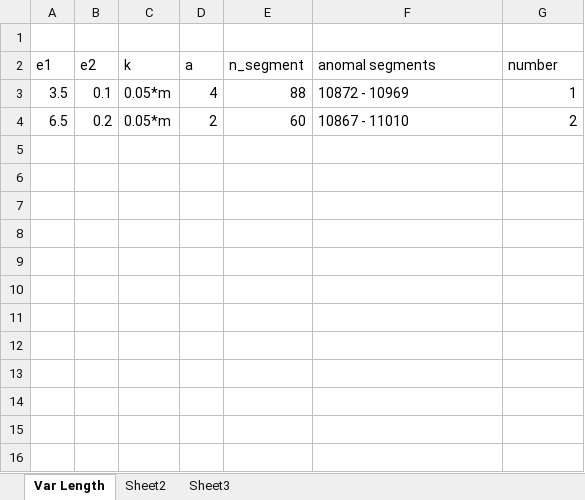
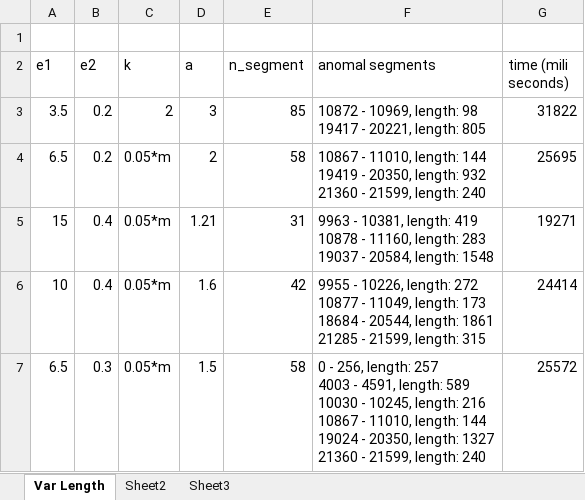
Before and after one commit to vyngo/caohoc-project-name, an Excel workbook: Data/ECG/result.xlsx, sheet Var Length, drawn as a sheet; values as stored, in another font and other column widths than the file's, no borders; removed rows and columns are numbered as before the commit, all else as after; ↵ is a line break in a cell; the diff names each change by its address in the sheet, - before the commit and + after, or states it on an @@ line.

```diff
--- a/Data/ECG/result.xlsx (sheet Var Length)
+++ b/Data/ECG/result.xlsx (sheet Var Length)
-G2: number
+G2: time (mili seconds)
-row 3: 3.5 | 0.1 | 0.05*m | 4 | 88 | 10872 - 10969 | 1
+row 3: 3.5 | 0.2 | 2 | 3 | 85 | 10872 - 10969, length: 98 ↵ 19417 - 20221, length: 805 | 31822
-E4 (n_segment): 60
+E4 (n_segment): 58
-F4 (anomal segments): 10867 - 11010
+F4 (anomal segments): 10867 - 11010, length: 144 ↵ 19419 - 20350, length: 932 ↵ 21360 - 21599, length: 240
-G4 (time (mili seconds)): 2
+G4 (time (mili seconds)): 25695
+row 5: 15 | 0.4 | 0.05*m | 1.21 | 31 | 9963 - 10381, length: 419 ↵ 10878 - 11160, length: 283 ↵ 19037 - 20584, length: 1548 | 19271
+row 6: 10 | 0.4 | 0.05*m | 1.6 | 42 | 9955 - 10226, length: 272 ↵ 10877 - 11049, length: 173 ↵ 18684 - 20544, length: 1861 ↵ 21285 - 21599, length: 315 | 24414
+row 7: 6.5 | 0.3 | 0.05*m | 1.5 | 58 | 0 - 256, length: 257 ↵ 4003 - 4591, length: 589 ↵ 10030 - 10245, length: 216 ↵ 10867 - 11010, length: 144 ↵ 19024 - 20350, length: 1327 ↵ 21360 - 21599, length: 240 | 25572
```
Also changed, not shown: 12 other files.
